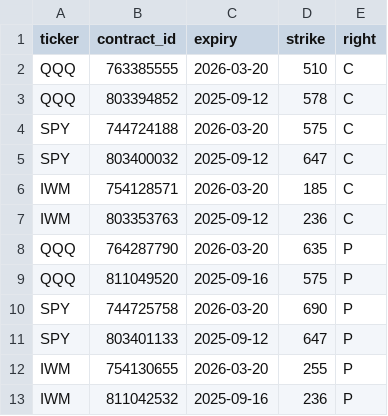
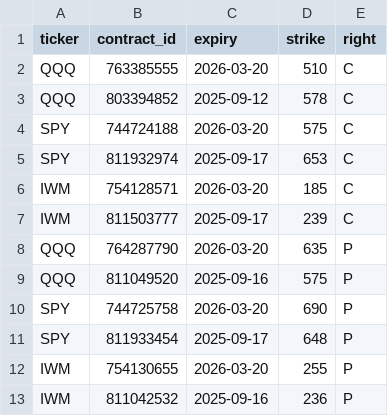
Before and after one commit to nicolajkirchhof/sideprojects-py, a CSV file: finance/ibkr/predefined_options.csv, drawn as a sheet.

Commit message:
Refactor futures and options data gathering scripts
Removed outdated futures data gathering logic, introduced `data_gathering_options.py` for advanced options market data processing. Updated `utils/influx.py` with support for the new `daily` database and refined data gathering for indices and ETFs in `data_gathering.py`. Updated `predefined_options.csv` with the latest contract details.

```diff
--- a/finance/ibkr/predefined_options.csv
+++ b/finance/ibkr/predefined_options.csv
@@ -4,5 +4,5 @@ QQQ,803394852,2025-09-12,578,C
 SPY,744724188,2026-03-20,575,C
-SPY,803400032,2025-09-12,647,C
+SPY,811932974,2025-09-17,653,C
 IWM,754128571,2026-03-20,185,C
-IWM,803353763,2025-09-12,236,C
+IWM,811503777,2025-09-17,239,C
 QQQ,764287790,2026-03-20,635,P
@@ -10,3 +10,3 @@ QQQ,811049520,2025-09-16,575,P
 SPY,744725758,2026-03-20,690,P
-SPY,803401133,2025-09-12,647,P
+SPY,811933454,2025-09-17,648,P
 IWM,754130655,2026-03-20,255,P
```
Also changed, not shown: 5 other files.
